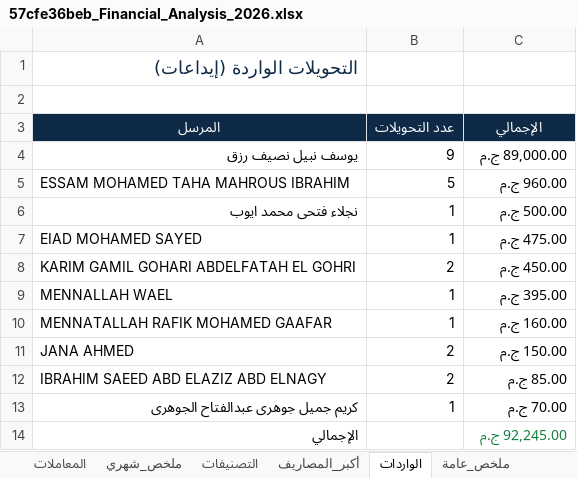
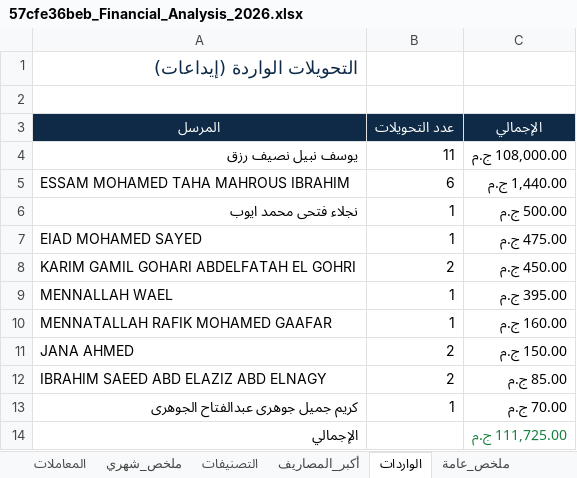
Before and after one commit to yusuf-mohamed0/vault-4a340278, an Excel workbook: 57cfe36beb_Financial_Analysis_2026.xlsx, sheet الواردات, drawn as a sheet; values as stored, in another font and other column widths than the file's, no borders; the diff names each change by its address in the sheet, - before the commit and + after, or states it on an @@ line.

```diff
--- a/57cfe36beb_Financial_Analysis_2026.xlsx (sheet الواردات)
+++ b/57cfe36beb_Financial_Analysis_2026.xlsx (sheet الواردات)
-B4 (عدد التحويلات): 9
+B4 (عدد التحويلات): 11
-C4 (الإجمالي): 89,000.00 ج.م
+C4 (الإجمالي): 108,000.00 ج.م
-B5 (عدد التحويلات): 5
+B5 (عدد التحويلات): 6
-C5 (الإجمالي): 960.00 ج.م
+C5 (الإجمالي): 1,440.00 ج.م
-C14 (الإجمالي): 92,245.00 ج.م
+C14 (الإجمالي): 111,725.00 ج.م
```
Also changed, not shown: sheet المعاملات, sheet فحص_الأرصدة, sheet التصنيفات, sheet ملخص_شهري, sheet ملخص_عامة, sheet أكبر_المصاريف, 7215c039a2_plan_2026-10.xlsx, 7 other files.
